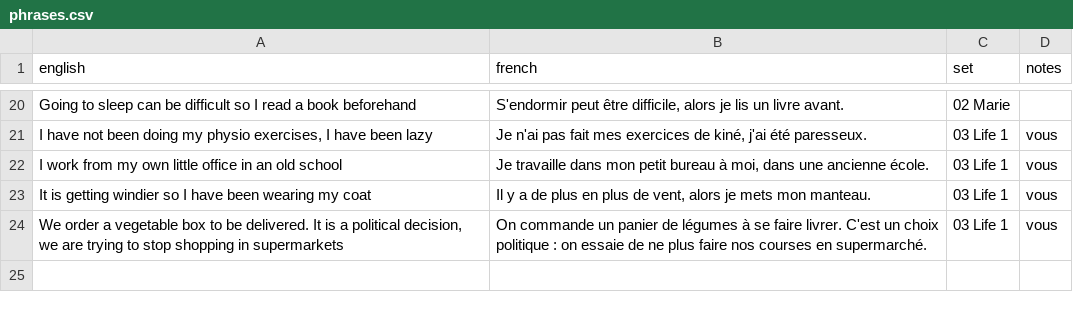
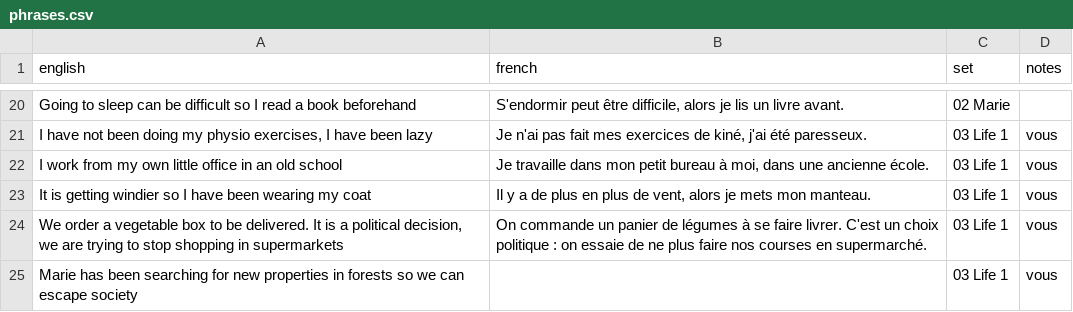
Before and after one commit to itsjustdel/repete, a CSV file: phrases.csv, drawn as a sheet; only a part is shown, gaps mark what is left out.

Commit message:
Add phrase: Marie has been searching for new properties in forests so…

```diff
--- a/phrases.csv
+++ b/phrases.csv
@@ -24 +24,2 @@ It is getting windier so I have been wearing my coat,"Il y a de plus en plus de
 "We order a vegetable box to be delivered. It is a political decision, we are trying to stop shopping in supermarkets",On commande un panier de légumes à se faire livrer. C'est un choix politique : on essaie de ne plus faire nos courses en supermarché.,03 Life 1,vous
+Marie has been searching for new properties in forests so we can escape society,,03 Life 1,vous
```
